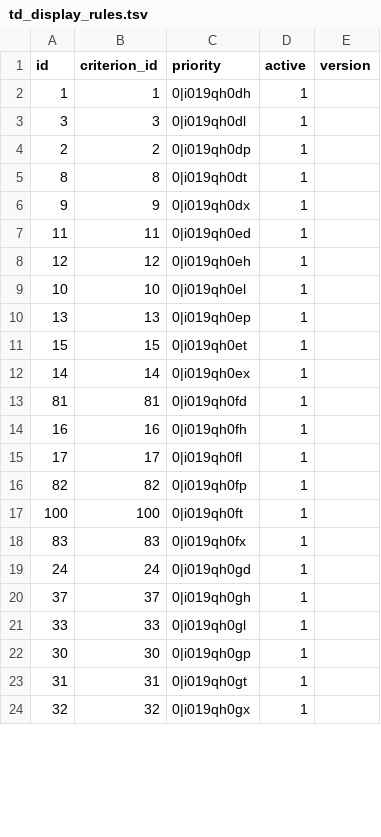
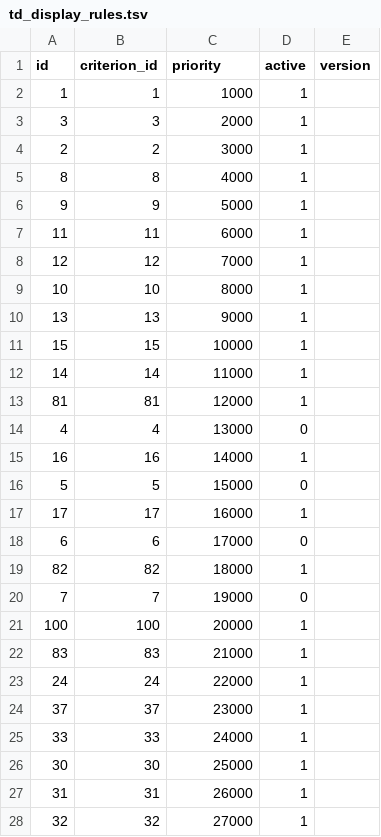
Before and after one commit to chicagopcdc/gearbox-matching, a TSV file: postgres-data/td_display_rules.tsv, drawn as a sheet; only a part is shown; the diff covers the shown part only.

Commit message:
Modified priority in td_display_rules.py.

```diff
--- a/postgres-data/td_display_rules.tsv
+++ b/postgres-data/td_display_rules.tsv
@@ -1,24 +1,28 @@
 id	criterion_id	priority	active	version
-1	1	0|i019qh0dh	1	
-3	3	0|i019qh0dl	1	
-2	2	0|i019qh0dp	1	
-8	8	0|i019qh0dt	1	
-9	9	0|i019qh0dx	1	
-11	11	0|i019qh0ed	1	
-12	12	0|i019qh0eh	1	
-10	10	0|i019qh0el	1	
-13	13	0|i019qh0ep	1	
-15	15	0|i019qh0et	1	
-14	14	0|i019qh0ex	1	
-81	81	0|i019qh0fd	1	
-16	16	0|i019qh0fh	1	
-17	17	0|i019qh0fl	1	
-82	82	0|i019qh0fp	1	
-100	100	0|i019qh0ft	1	
-83	83	0|i019qh0fx	1	
-24	24	0|i019qh0gd	1	
-37	37	0|i019qh0gh	1	
-33	33	0|i019qh0gl	1	
-30	30	0|i019qh0gp	1	
-31	31	0|i019qh0gt	1	
-32	32	0|i019qh0gx	1	
+1	1	1000	1	
+3	3	2000	1	
+2	2	3000	1	
+8	8	4000	1	
+9	9	5000	1	
+11	11	6000	1	
+12	12	7000	1	
+10	10	8000	1	
+13	13	9000	1	
+15	15	10000	1	
+14	14	11000	1	
+81	81	12000	1	
+4	4	13000	0	
+16	16	14000	1	
+5	5	15000	0	
+17	17	16000	1	
+6	6	17000	0	
+82	82	18000	1	
+7	7	19000	0	
+100	100	20000	1	
+83	83	21000	1	
+24	24	22000	1	
+37	37	23000	1	
+33	33	24000	1	
+30	30	25000	1	
+31	31	26000	1	
+32	32	27000	1	
```
Also changed, not shown: 1 added row, 5 removed rows and 123 edited cells elsewhere in this file.
